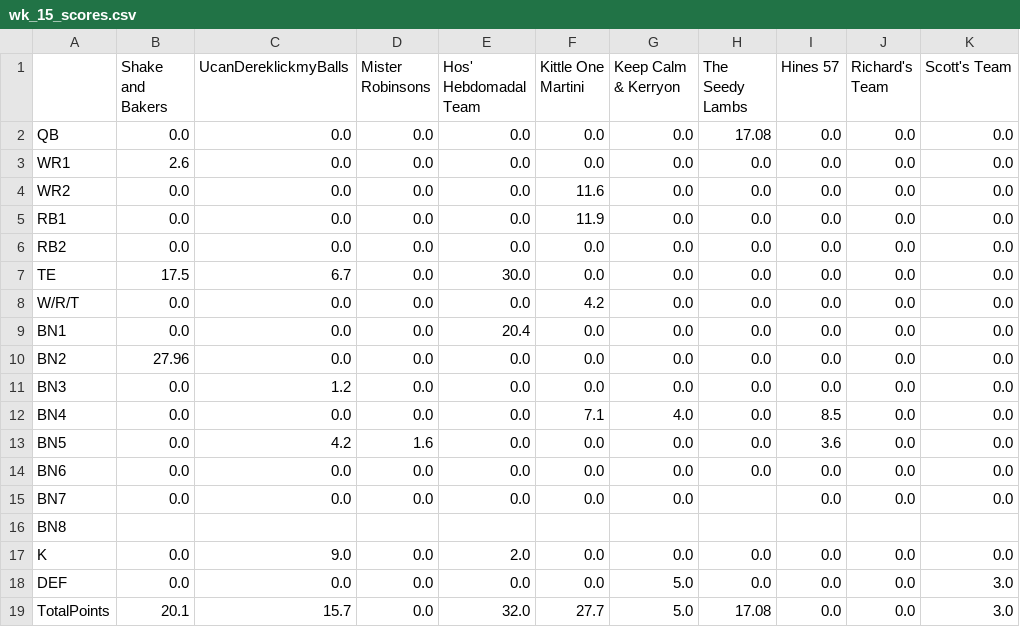
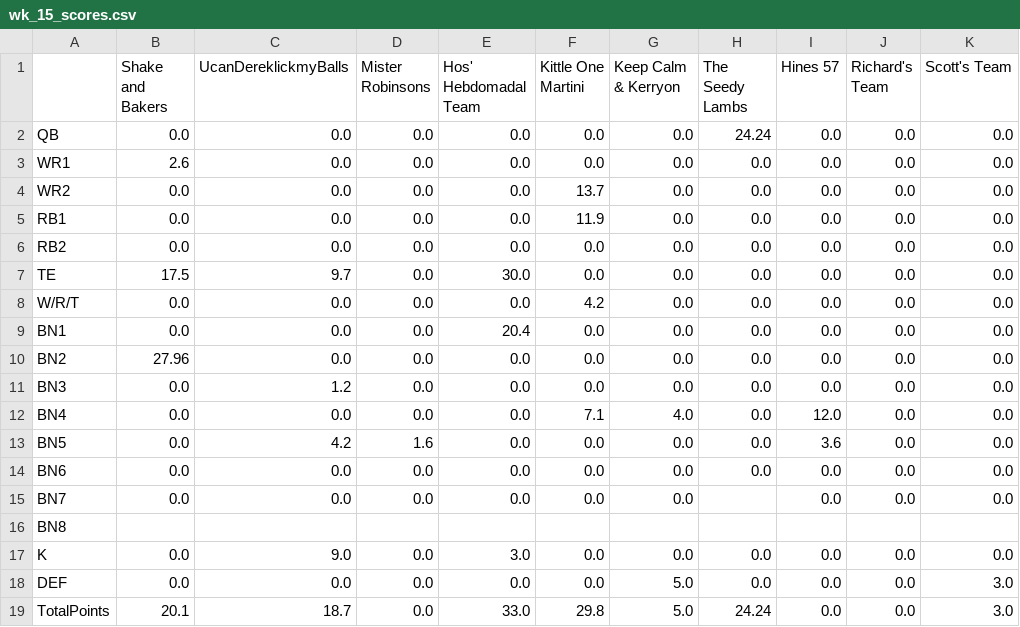
Before and after one commit to MBJR1986/yahoo_fantasy_api, a CSV file: Data Analysis/weekly_scores/wk_15_scores.csv, drawn as a sheet.

Commit message:
update:

```diff
--- a/Data Analysis/weekly_scores/wk_15_scores.csv
+++ b/Data Analysis/weekly_scores/wk_15_scores.csv
@@ -1,8 +1,8 @@
 ,Shake and Bakers,UcanDereklickmyBalls,Mister Robinsons,Hos' Hebdomadal Team,Kittle One Martini,Keep Calm & Kerryon,The Seedy Lambs,Hines 57,Richard's Team,Scott's Team
-QB,0.0,0.0,0.0,0.0,0.0,0.0,17.08,0.0,0.0,0.0
+QB,0.0,0.0,0.0,0.0,0.0,0.0,24.24,0.0,0.0,0.0
 WR1,2.6,0.0,0.0,0.0,0.0,0.0,0.0,0.0,0.0,0.0
-WR2,0.0,0.0,0.0,0.0,11.6,0.0,0.0,0.0,0.0,0.0
+WR2,0.0,0.0,0.0,0.0,13.7,0.0,0.0,0.0,0.0,0.0
 RB1,0.0,0.0,0.0,0.0,11.9,0.0,0.0,0.0,0.0,0.0
 RB2,0.0,0.0,0.0,0.0,0.0,0.0,0.0,0.0,0.0,0.0
-TE,17.5,6.7,0.0,30.0,0.0,0.0,0.0,0.0,0.0,0.0
+TE,17.5,9.7,0.0,30.0,0.0,0.0,0.0,0.0,0.0,0.0
 W/R/T,0.0,0.0,0.0,0.0,4.2,0.0,0.0,0.0,0.0,0.0
@@ -11,3 +11,3 @@ BN2,27.96,0.0,0.0,0.0,0.0,0.0,0.0,0.0,0.0,0.0
 BN3,0.0,1.2,0.0,0.0,0.0,0.0,0.0,0.0,0.0,0.0
-BN4,0.0,0.0,0.0,0.0,7.1,4.0,0.0,8.5,0.0,0.0
+BN4,0.0,0.0,0.0,0.0,7.1,4.0,0.0,12.0,0.0,0.0
 BN5,0.0,4.2,1.6,0.0,0.0,0.0,0.0,3.6,0.0,0.0
@@ -16,4 +16,4 @@ BN7,0.0,0.0,0.0,0.0,0.0,0.0,,0.0,0.0,0.0
 BN8,,,,,,,,,,
-K,0.0,9.0,0.0,2.0,0.0,0.0,0.0,0.0,0.0,0.0
+K,0.0,9.0,0.0,3.0,0.0,0.0,0.0,0.0,0.0,0.0
 DEF,0.0,0.0,0.0,0.0,0.0,5.0,0.0,0.0,0.0,3.0
-TotalPoints,20.1,15.7,0.0,32.0,27.7,5.0,17.08,0.0,0.0,3.0
+TotalPoints,20.1,18.7,0.0,33.0,29.8,5.0,24.24,0.0,0.0,3.0
```
